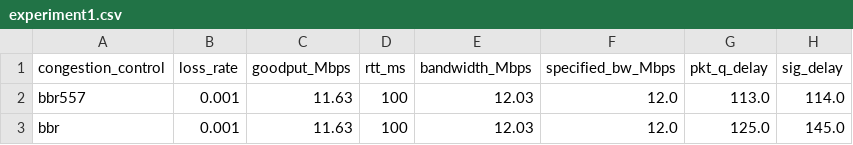
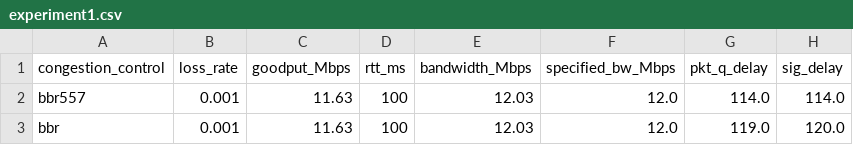
Before and after one commit to Wangstonn/bbr-apg, a CSV file: mahimahi/data/experiment1.csv, drawn as a sheet.

```diff
--- a/mahimahi/data/experiment1.csv
+++ b/mahimahi/data/experiment1.csv
@@ -1,3 +1,3 @@
 congestion_control, loss_rate, goodput_Mbps, rtt_ms, bandwidth_Mbps, specified_bw_Mbps, pkt_q_delay, sig_delay
-bbr557, 0.001, 11.63, 100, 12.03, 12.0, 113.0, 114.0
-bbr, 0.001, 11.63, 100, 12.03, 12.0, 125.0, 145.0
+bbr557, 0.001, 11.63, 100, 12.03, 12.0, 114.0, 114.0
+bbr, 0.001, 11.63, 100, 12.03, 12.0, 119.0, 120.0
```
Also changed, not shown: mahimahi/data/experiment2.csv, mahimahi/data/experiment3.csv, 27 other files.
